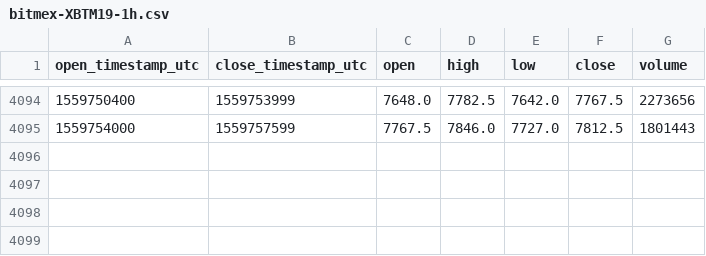
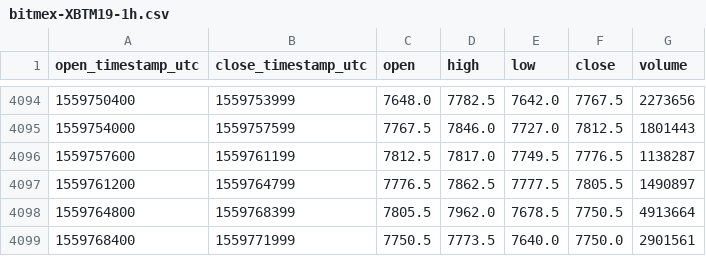
Before and after one commit to cryptobigbro/bitmex-XBTM19, a CSV file: bitmex-XBTM19-1h.csv, drawn as a sheet; only a part is shown, gaps mark what is left out.

Commit message:
Update OHLCV data.

```diff
--- a/bitmex-XBTM19-1h.csv
+++ b/bitmex-XBTM19-1h.csv
@@ -4095 +4095,5 @@ open_timestamp_utc,close_timestamp_utc,open,high,low,close,volume
 1559754000,1559757599,7767.5,7846.0,7727.0,7812.5,1801443
+1559757600,1559761199,7812.5,7817.0,7749.5,7776.5,1138287
+1559761200,1559764799,7776.5,7862.5,7777.5,7805.5,1490897
+1559764800,1559768399,7805.5,7962.0,7678.5,7750.5,4913664
+1559768400,1559771999,7750.5,7773.5,7640.0,7750.0,2901561
```
